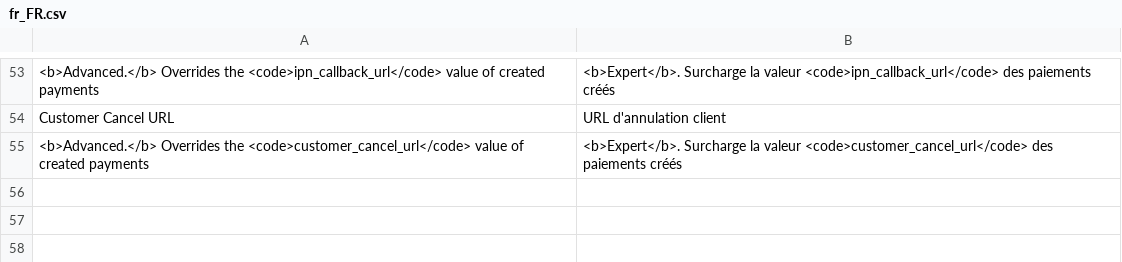
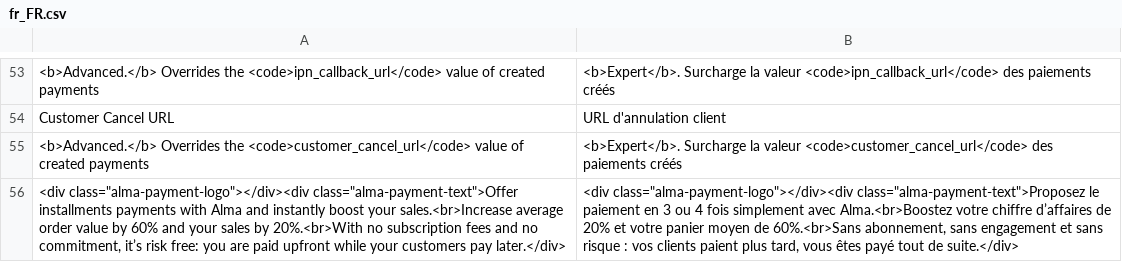
Before and after one commit to alma/alma-monthlypayments-magento2, a CSV file: i18n/fr_FR.csv, drawn as a sheet; only a part is shown, gaps mark what is left out; the diff names each change by its address in the sheet, - before the commit and + after, or states it on an @@ line.

Commit message:
chore: actual marketing blurb for the payment method description

```diff
--- a/i18n/fr_FR.csv
+++ b/i18n/fr_FR.csv
+row 56: <div class="alma-payment-logo"></div><div class="alma-payment-text">Offer installments payments with Alma and instantly boost your sales.<br>Increase average order value by 60% and your sales by 20%.<br>With no subscription fees and no commitment, it’s risk free: you are paid upfront while your customers pay later.</div> | <div class="alma-payment-logo"></div><div class="alma-payment-text">Proposez le paiement en 3 ou 4 fois simplement avec Alma.<br>Boostez votre chiffre d’affaires de 20% et votre panier moyen de 60%.<br>Sans abonnement, sans engagement et sans risque : vos clients paient plus tard, vous êtes payé tout de suite.</div>
```
Also changed, not shown: 1 other file.
